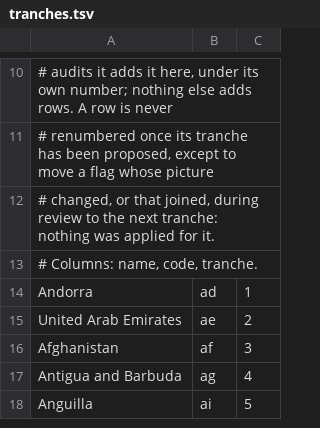
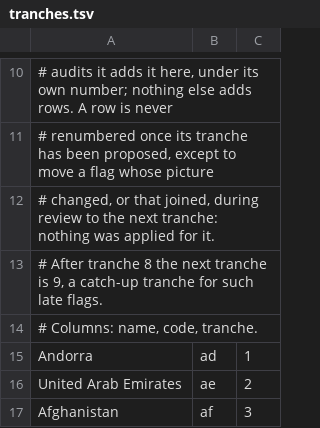
Before and after one commit to matalve/flagfilter, a TSV file: tag-audit/tranches.tsv, drawn as a sheet; only a part is shown, gaps mark what is left out; the shorter side is filled out with more unchanged rows; the diff names each change by its address in the sheet, - before the commit and + after, or states it on an @@ line.

```diff
--- a/tag-audit/tranches.tsv
+++ b/tag-audit/tranches.tsv
+row 13: # After tranche 8 the next tranche is 9, a catch-up tranche for such late flags.
```
Also changed, not shown: 2 other files.
